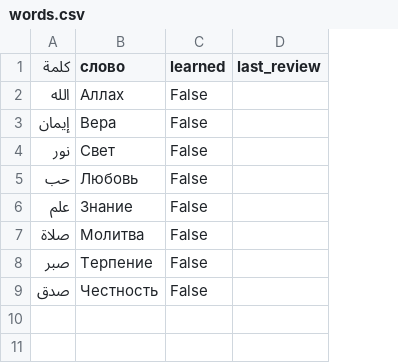
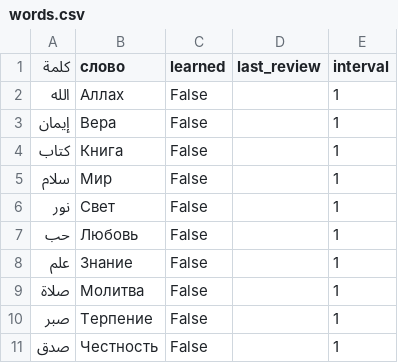
Before and after one commit to csmh9p4sbp-ui/Barkinkhoyev, a CSV file: words.csv, drawn as a sheet; addresses are those after the commit; the diff names each change by its address in the sheet, - before the commit and + after, or states it on an @@ line.

Commit message:
Update words.csv

```diff
--- a/words.csv
+++ b/words.csv
+column E (interval), rows 2-3: 1 | 1; rows 6-11: all 1
+row 4: كتاب | Книга | False |  | 1
+row 5: سلام | Мир | False |  | 1
```
